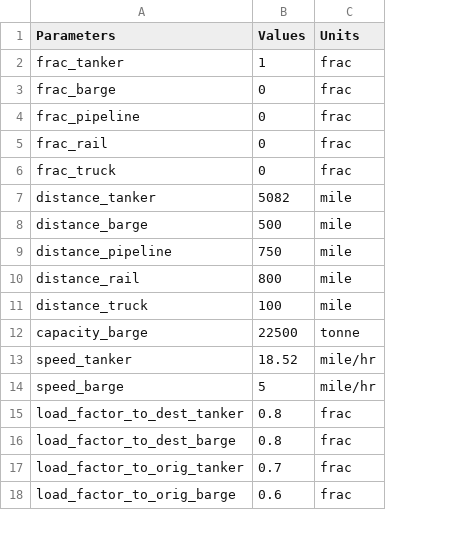
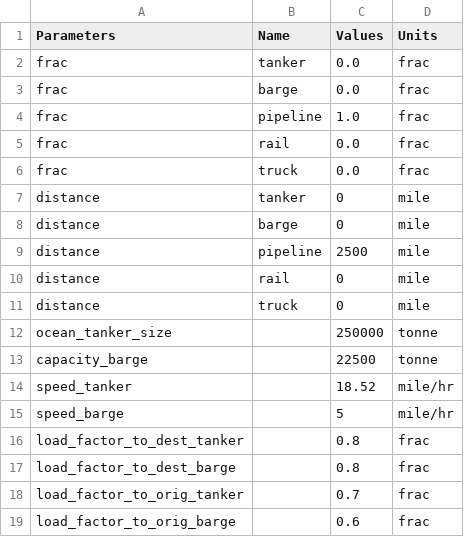
Before and after one commit to msmasnadi/OPGEEv4, a CSV file: opgee/tables/diluent-transport-parameter.csv, drawn as a sheet; only a part is shown; removed rows and columns are numbered as before the commit, all else as after; the diff names each change by its address in the sheet, - before the commit and + after, or states it on an @@ line.

Commit message:
add transport_energy.py and fixed the heavy_oil_dilution.py

```diff
--- a/opgee/tables/diluent-transport-parameter.csv
+++ b/opgee/tables/diluent-transport-parameter.csv
+column B (Name), empty
-row 2: frac_tanker | 1 | frac
-row 3: frac_barge | 0 | frac
-row 4: frac_pipeline | 0 | frac
-row 5: frac_rail | 0 | frac
-row 6: frac_truck | 0 | frac
-row 7: distance_tanker | 5082 | mile
-row 8: distance_barge | 500 | mile
-row 9: distance_pipeline | 750 | mile
-row 10: distance_rail | 800 | mile
-row 11: distance_truck | 100 | mile
+row 2: frac | tanker | 0.0 | frac
+row 3: frac | barge | 0.0 | frac
+row 4: frac | pipeline | 1.0 | frac
+row 5: frac | rail | 0.0 | frac
+row 6: frac | truck | 0.0 | frac
+row 7: distance | tanker | 0 | mile
+row 8: distance | barge | 0 | mile
+row 9: distance | pipeline | 2500 | mile
+row 10: distance | rail | 0 | mile
+row 11: distance | truck | 0 | mile
+row 12: ocean_tanker_size |  | 250000 | tonne
```
Also changed, not shown: 7 other files.
